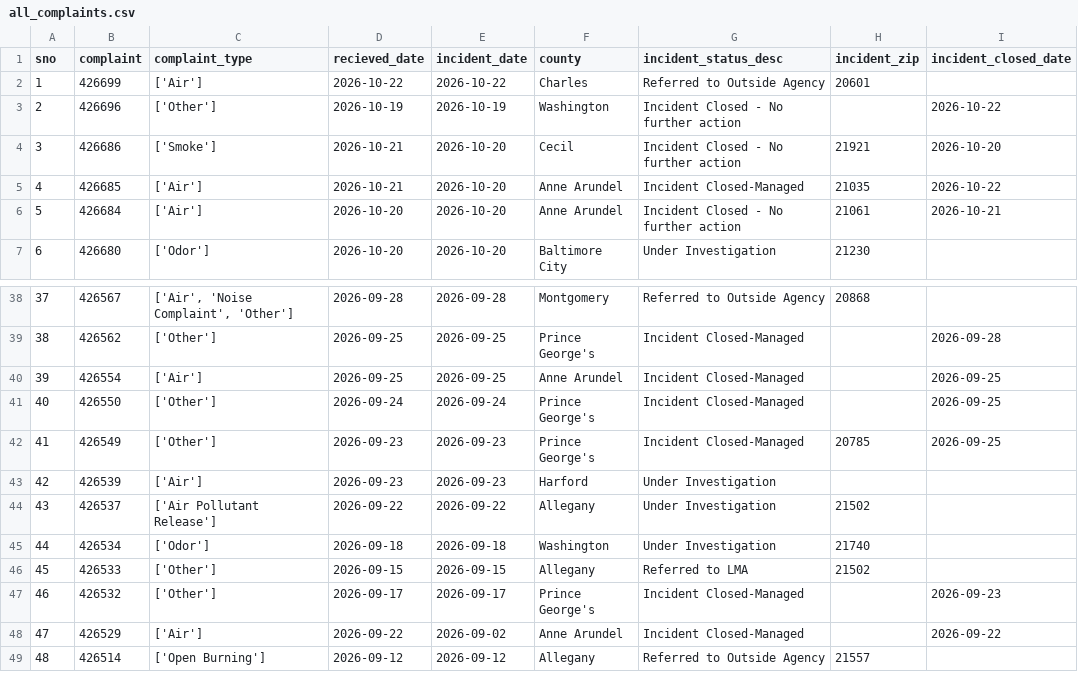
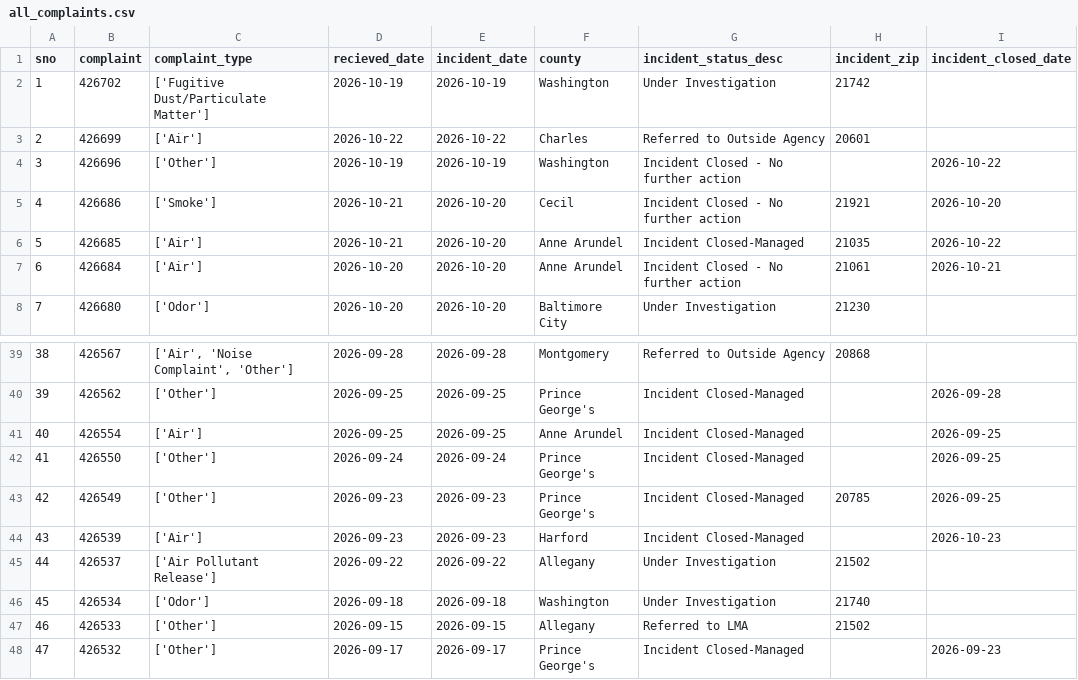
Before and after one commit to anastasiajourno/live_pipeline, a CSV file: exported_data/all_complaints.csv, drawn as a sheet; only a part is shown, gaps mark what is left out; the shorter side is filled out with more unchanged rows; addresses are those after the commit; the diff names each change by its address in the sheet, - before the commit and + after, or states it on an @@ line.

```diff
--- a/exported_data/all_complaints.csv
+++ b/exported_data/all_complaints.csv
+row 2: 1 | 426702 | ['Fugitive Dust/Particulate Matter'] | 2026-10-19 | 2026-10-19 | Washington | Under Investigation | 21742
@@ column A (sno) renumbered from row 3 down @@
-G44 (incident_status_desc): Under Investigation
+G44 (incident_status_desc): Incident Closed-Managed
-I44 (incident_closed_date): (empty)
+I44 (incident_closed_date): 2026-10-23
```
Also changed, not shown: exported_data/complaint_type_frequency.csv, exported_data/county_frequency.csv, 1 other file.
